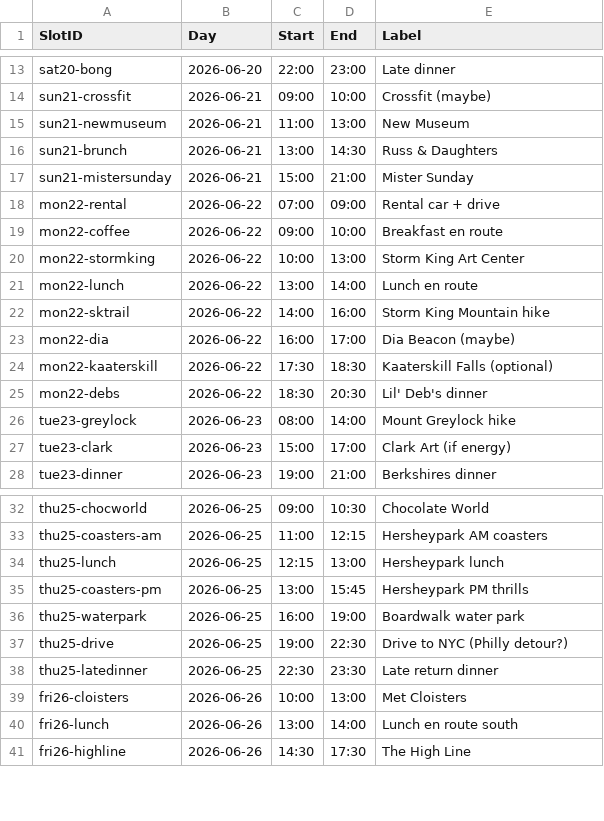
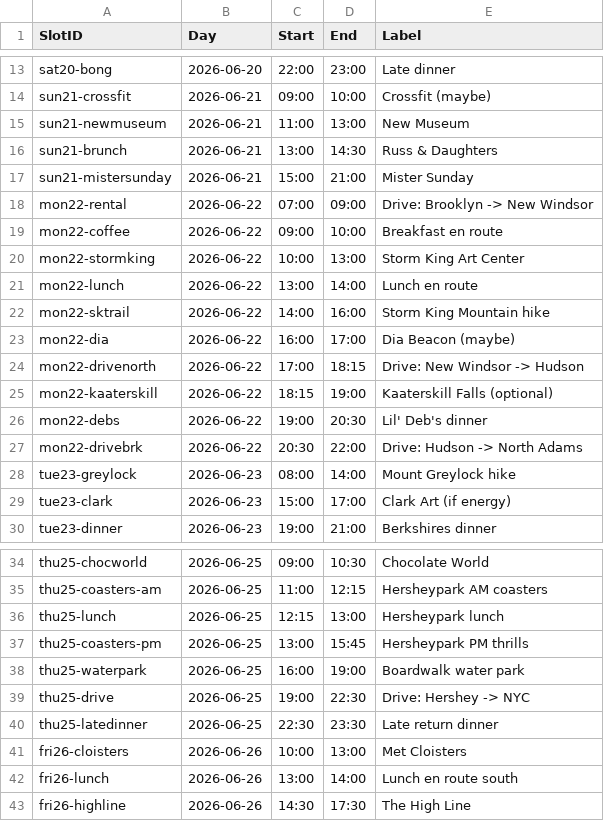
Before and after one commit to guyte31987/Gooshie-travels, a CSV file: docs/migration/slots.csv, drawn as a sheet; only a part is shown, gaps mark what is left out.

```diff
--- a/docs/migration/slots.csv
+++ b/docs/migration/slots.csv
@@ -17,3 +17,3 @@ sun21-brunch,2026-06-21,13:00,14:30,Russ & Daughters
 sun21-mistersunday,2026-06-21,15:00,21:00,Mister Sunday
-mon22-rental,2026-06-22,07:00,09:00,Rental car + drive
+mon22-rental,2026-06-22,07:00,09:00,Drive: Brooklyn -> New Windsor
 mon22-coffee,2026-06-22,09:00,10:00,Breakfast en route
@@ -23,4 +23,6 @@ mon22-sktrail,2026-06-22,14:00,16:00,Storm King Mountain hike
 mon22-dia,2026-06-22,16:00,17:00,Dia Beacon (maybe)
-mon22-kaaterskill,2026-06-22,17:30,18:30,Kaaterskill Falls (optional)
-mon22-debs,2026-06-22,18:30,20:30,Lil' Deb's dinner
+mon22-drivenorth,2026-06-22,17:00,18:15,Drive: New Windsor -> Hudson
+mon22-kaaterskill,2026-06-22,18:15,19:00,Kaaterskill Falls (optional)
+mon22-debs,2026-06-22,19:00,20:30,Lil' Deb's dinner
+mon22-drivebrk,2026-06-22,20:30,22:00,Drive: Hudson -> North Adams
 tue23-greylock,2026-06-23,08:00,14:00,Mount Greylock hike
@@ -36,3 +38,3 @@ thu25-coasters-pm,2026-06-25,13:00,15:45,Hersheypark PM thrills
 thu25-waterpark,2026-06-25,16:00,19:00,Boardwalk water park
-thu25-drive,2026-06-25,19:00,22:30,Drive to NYC (Philly detour?)
+thu25-drive,2026-06-25,19:00,22:30,Drive: Hershey -> NYC
 thu25-latedinner,2026-06-25,22:30,23:30,Late return dinner
```
Also changed, not shown: docs/migration/instances.csv, 1 other file.
